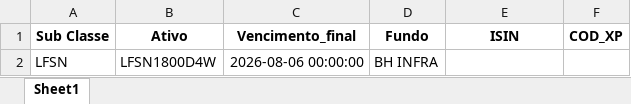
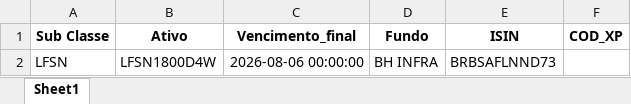
Before and after one commit to AFINVEST/Projeto-Hedge-CDI, an Excel workbook: Dados/Ativos_Sem_Codigo.xlsx, sheet Sheet1, drawn as a sheet; values as stored, in another font and other column widths than the file's, no borders; the diff names each change by its address in the sheet, - before the commit and + after, or states it on an @@ line.

```diff
--- a/Dados/Ativos_Sem_Codigo.xlsx (sheet Sheet1)
+++ b/Dados/Ativos_Sem_Codigo.xlsx (sheet Sheet1)
-E2 (ISIN): (empty)
+E2 (ISIN): BRBSAFLNND73
```
Also changed, not shown: Dados/ativos_mapeados_com_taxa_efetiva.xlsx, 1 other file.
